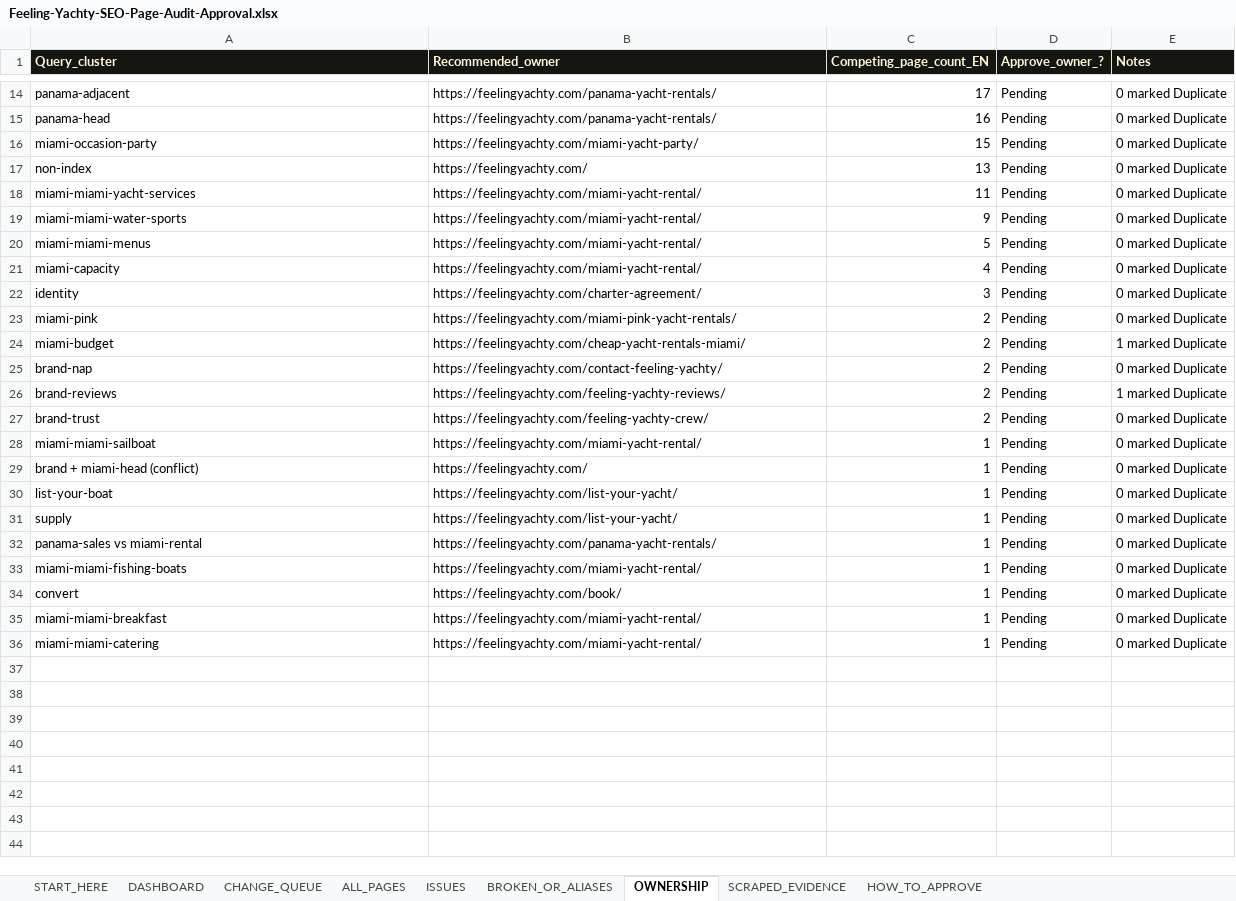
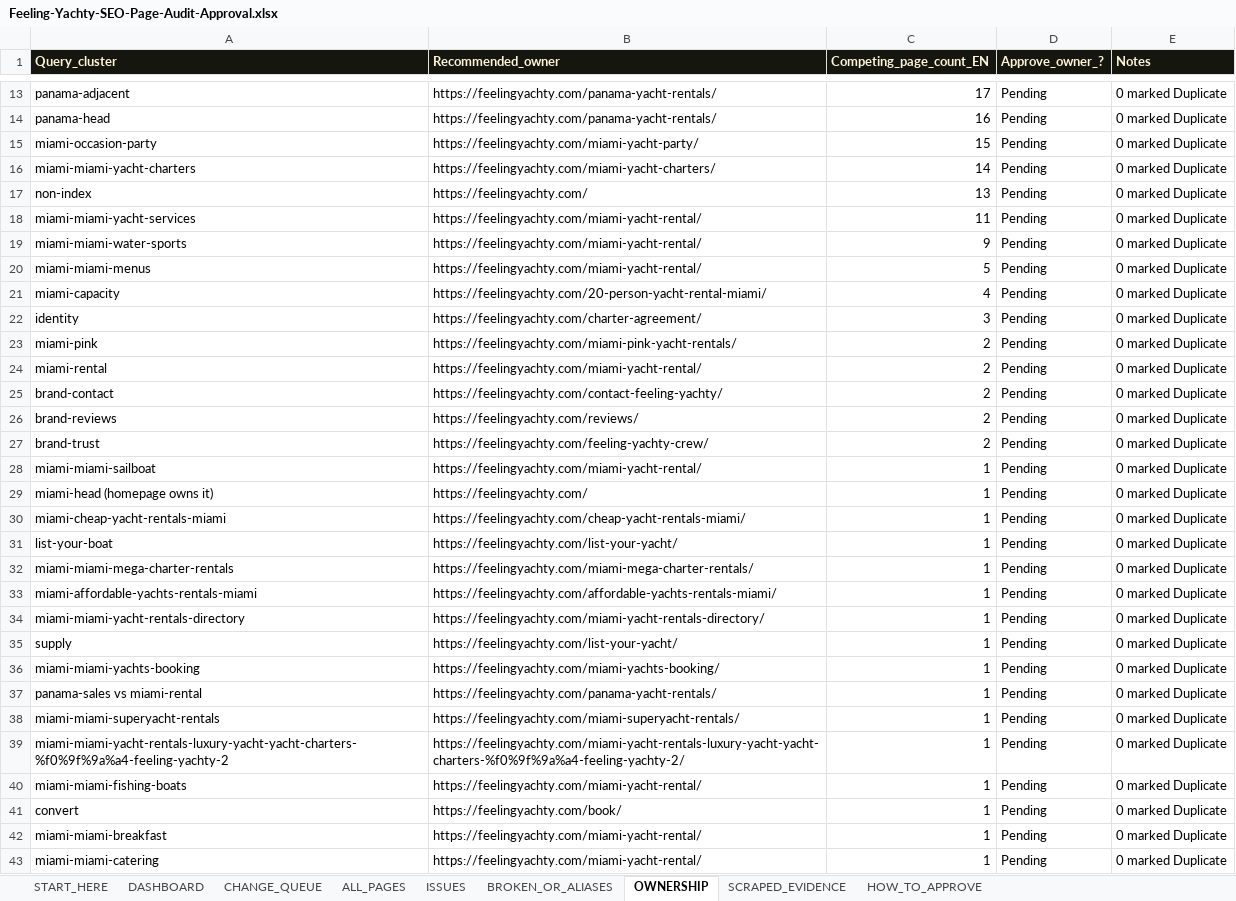
Before and after one commit to feelingyachty/PACMAN, an Excel workbook: docs/seo/audits/Feeling-Yachty-SEO-Page-Audit-Approval.xlsx, sheet OWNERSHIP, drawn as a sheet; only a part is shown, gaps mark what is left out; values as stored, in another font and other column widths than the file's, no borders; the diff covers the shown part only; the diff names each change by its address in the sheet, - before the commit and + after, or states it on an @@ line.

```diff
--- a/docs/seo/audits/Feeling-Yachty-SEO-Page-Audit-Approval.xlsx (sheet OWNERSHIP)
+++ b/docs/seo/audits/Feeling-Yachty-SEO-Page-Audit-Approval.xlsx (sheet OWNERSHIP)
+row 16: miami-miami-yacht-charters | https://feelingyachty.com/miami-yacht-charters/ | 14 | Pending | 0 marked Duplicate
-B21 (Recommended_owner): https://feelingyachty.com/miami-yacht-rental/
+B21 (Recommended_owner): https://feelingyachty.com/20-person-yacht-rental-miami/
-A24 (Query_cluster): miami-budget
+A24 (Query_cluster): miami-rental
-B24 (Recommended_owner): https://feelingyachty.com/cheap-yacht-rentals-miami/
+B24 (Recommended_owner): https://feelingyachty.com/miami-yacht-rental/
-E24 (Notes): 1 marked Duplicate
+E24 (Notes): 0 marked Duplicate
-A25 (Query_cluster): brand-nap
+A25 (Query_cluster): brand-contact
-B26 (Recommended_owner): https://feelingyachty.com/feeling-yachty-reviews/
+B26 (Recommended_owner): https://feelingyachty.com/reviews/
-E26 (Notes): 1 marked Duplicate
+E26 (Notes): 0 marked Duplicate
-A29 (Query_cluster): brand + miami-head (conflict)
+A29 (Query_cluster): miami-head (homepage owns it)
+row 30: miami-cheap-yacht-rentals-miami | https://feelingyachty.com/cheap-yacht-rentals-miami/ | 1 | Pending | 0 marked Duplicate
+row 32: miami-miami-mega-charter-rentals | https://feelingyachty.com/miami-mega-charter-rentals/ | 1 | Pending | 0 marked Duplicate
+row 33: miami-affordable-yachts-rentals-miami | https://feelingyachty.com/affordable-yachts-rentals-miami/ | 1 | Pending | 0 marked Duplicate
+row 34: miami-miami-yacht-rentals-directory | https://feelingyachty.com/miami-yacht-rentals-directory/ | 1 | Pending | 0 marked Duplicate
+row 36: miami-miami-yachts-booking | https://feelingyachty.com/miami-yachts-booking/ | 1 | Pending | 0 marked Duplicate
+row 38: miami-miami-superyacht-rentals | https://feelingyachty.com/miami-superyacht-rentals/ | 1 | Pending | 0 marked Duplicate
+row 39: miami-miami-yacht-rentals-luxury-yacht-yacht-charters-%f0%9f%9a%a4-feeling-yachty-2 | https://feelingyachty.com/miami-yacht-rentals-luxury-yacht-yacht-charters-%f0%9f%9a%a4-feeling-yachty-2/ | 1 | Pending | 0 marked Duplicate
```
Also changed, not shown: 3 added rows, 1 removed row and 2 edited cells elsewhere in this sheet, sheet ALL_PAGES, sheet ISSUES, sheet CHANGE_QUEUE, sheet DASHBOARD, sheet START_HERE, sheet SCRAPED_EVIDENCE, 1 more sheet, 5 other files.
